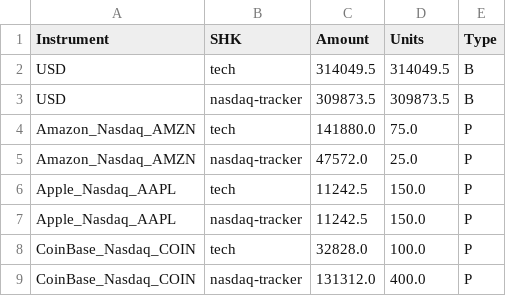
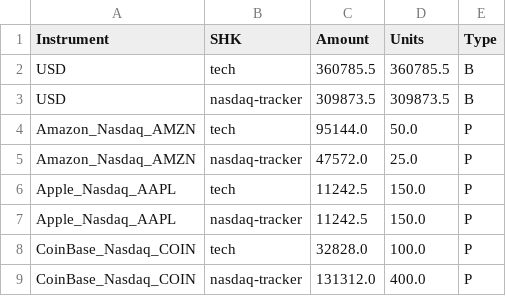
Before and after one commit to finbourne/lusid-docs, a CSV file: modules/ROOT/examples/ibor/holdings_today_shk.csv, drawn as a sheet.

Commit message:
refactor holdings

```diff
--- a/modules/ROOT/examples/ibor/holdings_today_shk.csv
+++ b/modules/ROOT/examples/ibor/holdings_today_shk.csv
@@ -1,5 +1,5 @@
 Instrument,SHK,Amount,Units,Type
-USD,tech,314049.5,314049.5,B
+USD,tech,360785.5,360785.5,B
 USD,nasdaq-tracker,309873.5,309873.5,B
-Amazon_Nasdaq_AMZN,tech,141880.0,75.0,P
+Amazon_Nasdaq_AMZN,tech,95144.0,50.0,P
 Amazon_Nasdaq_AMZN,nasdaq-tracker,47572.0,25.0,P
```
Also changed, not shown: modules/ROOT/examples/ibor/luids.csv, modules/ROOT/examples/ibor/quotes_with_luid.csv, 13 other files.
